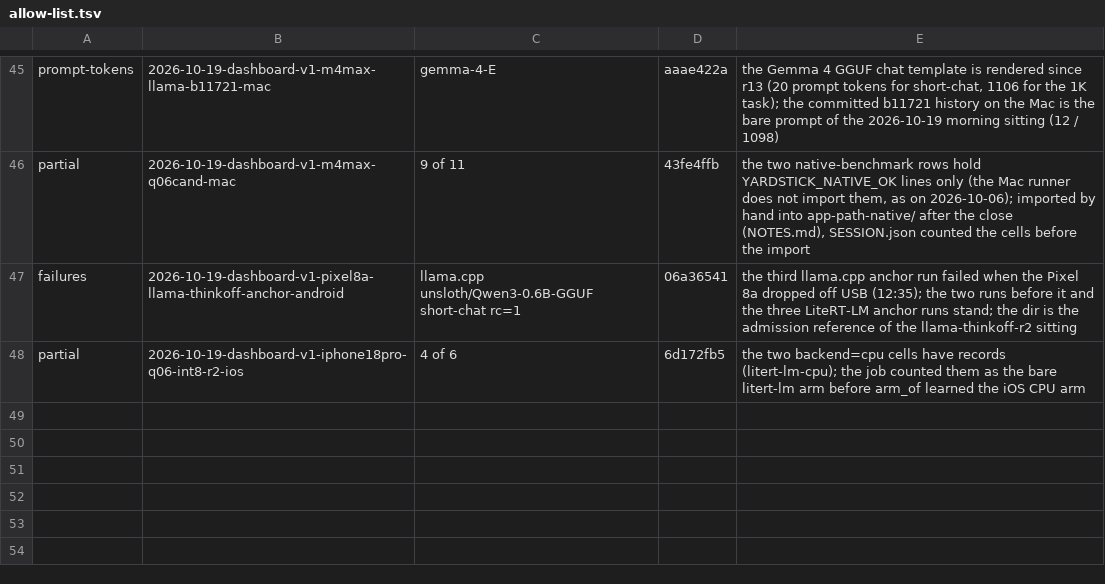
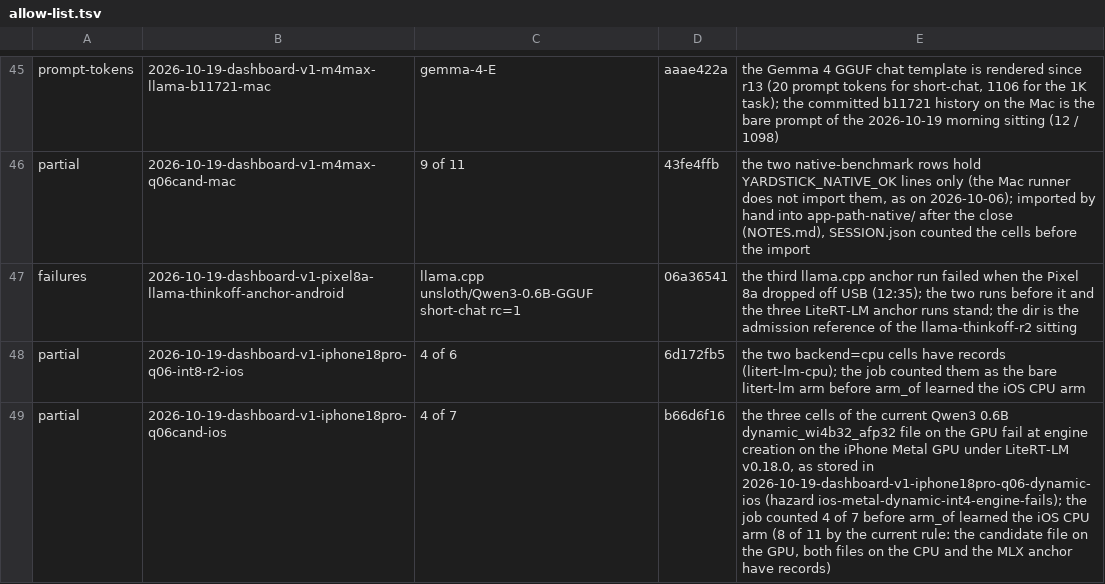
Before and after one commit to john-rocky/edge-llm-bench, a TSV file: ops/session-check/allow-list.tsv, drawn as a sheet; only a part is shown, gaps mark what is left out.

Commit message:
allow-list: partial for 2026-10-19-dashboard-v1-iphone18pro-q06cand-ios (round r18's iPhone comparison sitting): the current dynamic_wi4b32_afp32 file's three GPU cells fail at engine creation on the iPhone Metal GPU, as stored in b66d6f16; the job counted 4 of 7 before arm_of learned the iOS CPU arm (8 of 11 by the current rule)

```diff
--- a/ops/session-check/allow-list.tsv
+++ b/ops/session-check/allow-list.tsv
@@ -48 +48,2 @@ failures	2026-10-19-dashboard-v1-pixel8a-llama-thinkoff-anchor-android	llama.cpp
 partial	2026-10-19-dashboard-v1-iphone18pro-q06-int8-r2-ios	4 of 6	6d172fb5	the two backend=cpu cells have records (litert-lm-cpu); the job counted them as the bare litert-lm arm before arm_of learned the iOS CPU arm
+partial	2026-10-19-dashboard-v1-iphone18pro-q06cand-ios	4 of 7	b66d6f16	the three cells of the current Qwen3 0.6B dynamic_wi4b32_afp32 file on the GPU fail at engine creation on the iPhone Metal GPU under LiteRT-LM v0.18.0, as stored in 2026-10-19-dashboard-v1-iphone18pro-q06-dynamic-ios (hazard ios-metal-dynamic-int4-engine-fails); the job counted 4 of 7 before arm_of learned the iOS CPU arm (8 of 11 by the current rule: the candidate file on the GPU, both files on the CPU and the MLX anchor have records)
```
